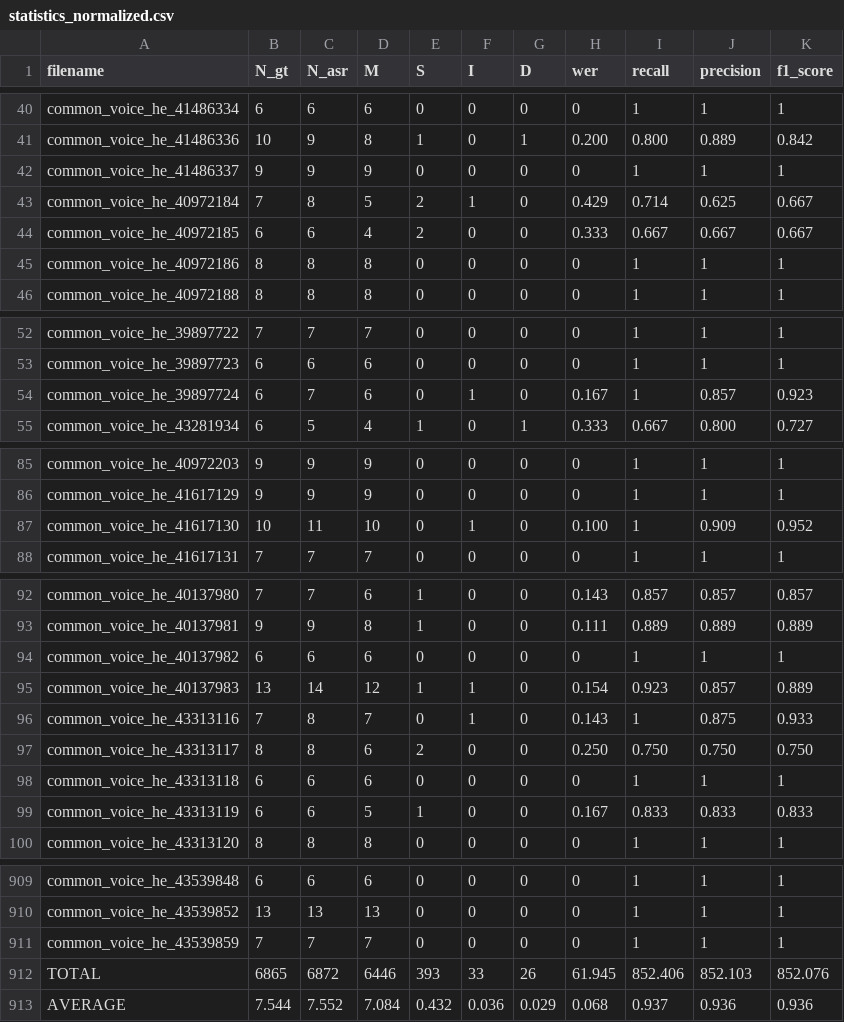
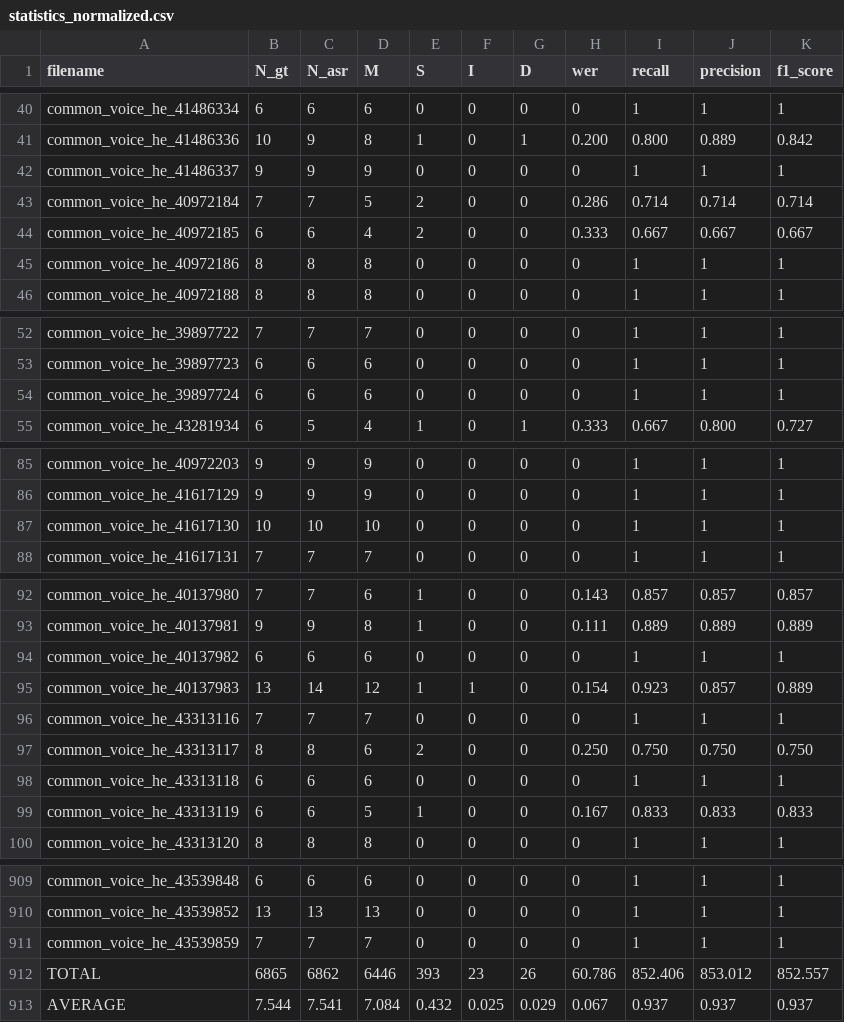
Before and after one commit to stavco9/speechingrec-final-project, a CSV file: src/statistics_normalized.csv, drawn as a sheet; only a part is shown, gaps mark what is left out; the diff covers the shown part only.

```diff
--- a/src/statistics_normalized.csv
+++ b/src/statistics_normalized.csv
@@ -42,3 +42,3 @@ common_voice_he_41486336,10,9,8,1,0,1,0.200,0.800,0.889,0.842
 common_voice_he_41486337,9,9,9,0,0,0,0,1,1,1
-common_voice_he_40972184,7,8,5,2,1,0,0.429,0.714,0.625,0.667
+common_voice_he_40972184,7,7,5,2,0,0,0.286,0.714,0.714,0.714
 common_voice_he_40972185,6,6,4,2,0,0,0.333,0.667,0.667,0.667
@@ -53,3 +53,3 @@ common_voice_he_39897722,7,7,7,0,0,0,0,1,1,1
 common_voice_he_39897723,6,6,6,0,0,0,0,1,1,1
-common_voice_he_39897724,6,7,6,0,1,0,0.167,1,0.857,0.923
+common_voice_he_39897724,6,6,6,0,0,0,0,1,1,1
 common_voice_he_43281934,6,5,4,1,0,1,0.333,0.667,0.800,0.727
@@ -86,3 +86,3 @@ common_voice_he_40972203,9,9,9,0,0,0,0,1,1,1
 common_voice_he_41617129,9,9,9,0,0,0,0,1,1,1
-common_voice_he_41617130,10,11,10,0,1,0,0.100,1,0.909,0.952
+common_voice_he_41617130,10,10,10,0,0,0,0,1,1,1
 common_voice_he_41617131,7,7,7,0,0,0,0,1,1,1
@@ -95,3 +95,3 @@ common_voice_he_40137982,6,6,6,0,0,0,0,1,1,1
 common_voice_he_40137983,13,14,12,1,1,0,0.154,0.923,0.857,0.889
-common_voice_he_43313116,7,8,7,0,1,0,0.143,1,0.875,0.933
+common_voice_he_43313116,7,7,7,0,0,0,0,1,1,1
 common_voice_he_43313117,8,8,6,2,0,0,0.250,0.750,0.750,0.750
@@ -911,3 +911,3 @@ common_voice_he_43539852,13,13,13,0,0,0,0,1,1,1
 common_voice_he_43539859,7,7,7,0,0,0,0,1,1,1
-TOTAL,6865,6872,6446,393,33,26,61.945,852.406,852.103,852.076
-AVERAGE,7.544,7.552,7.084,0.432,0.036,0.029,0.068,0.937,0.936,0.936
+TOTAL,6865,6862,6446,393,23,26,60.786,852.406,853.012,852.557
+AVERAGE,7.544,7.541,7.084,0.432,0.025,0.029,0.067,0.937,0.937,0.937
```
Also changed, not shown: 30 edited cells elsewhere in this file, src/normalized_text.tsv, 1 other file.
